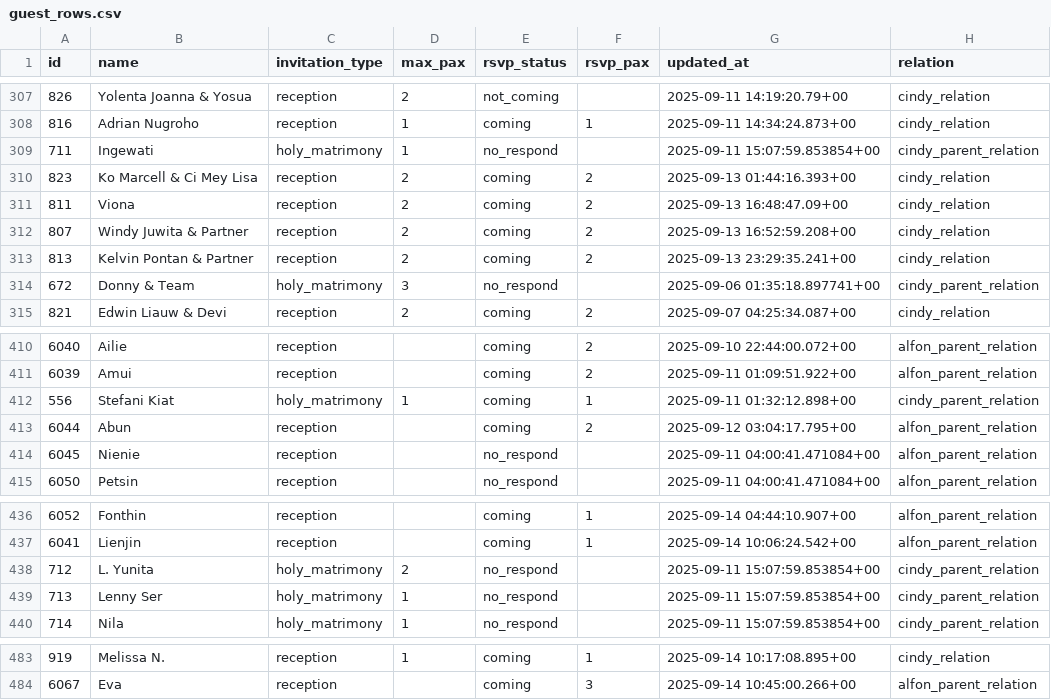
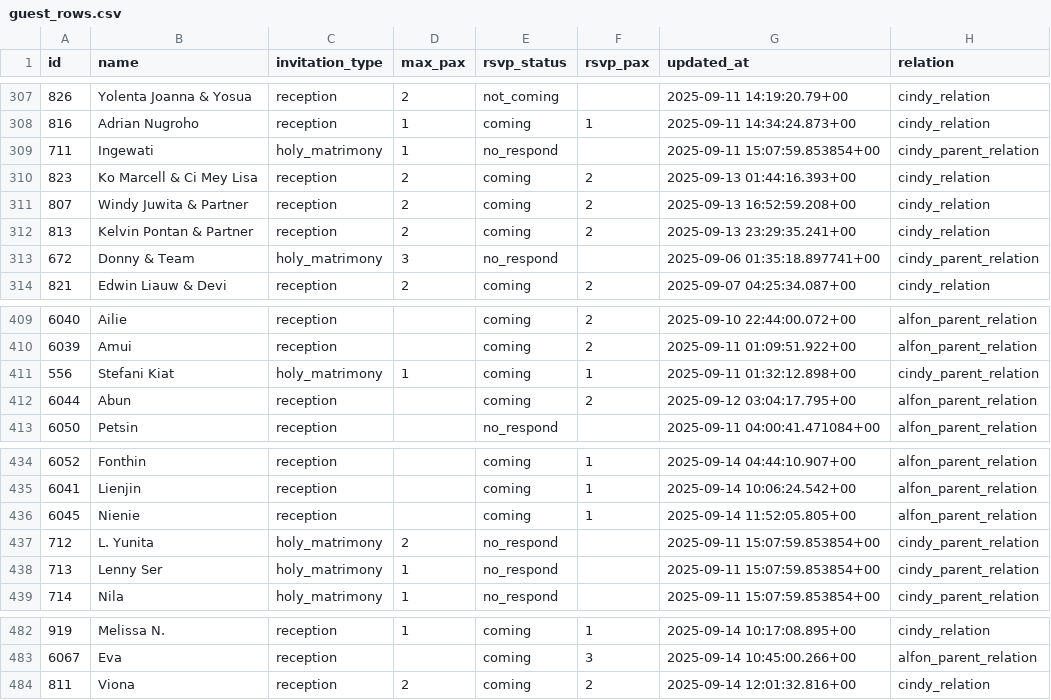
Before and after one commit to alfonski/wed-guest-helper, a CSV file: guest_rows.csv, drawn as a sheet; only a part is shown, gaps mark what is left out.

```diff
--- a/guest_rows.csv
+++ b/guest_rows.csv
@@ -310,3 +310,2 @@ id,name,invitation_type,max_pax,rsvp_status,rsvp_pax,updated_at,relation
 823,"Ko Marcell & Ci Mey Lisa",reception,2,coming,2,"2025-09-13 01:44:16.393+00",cindy_relation
-811,Viona,reception,2,coming,2,"2025-09-13 16:48:47.09+00",cindy_relation
 807,"Windy Juwita & Partner",reception,2,coming,2,"2025-09-13 16:52:59.208+00",cindy_relation
@@ -413,3 +412,2 @@ id,name,invitation_type,max_pax,rsvp_status,rsvp_pax,updated_at,relation
 6044,Abun,reception,,coming,2,"2025-09-12 03:04:17.795+00",alfon_parent_relation
-6045,Nienie,reception,,no_respond,,"2025-09-11 04:00:41.471084+00",alfon_parent_relation
 6050,Petsin,reception,,no_respond,,"2025-09-11 04:00:41.471084+00",alfon_parent_relation
@@ -437,2 +435,3 @@ id,name,invitation_type,max_pax,rsvp_status,rsvp_pax,updated_at,relation
 6041,Lienjin,reception,,coming,1,"2025-09-14 10:06:24.542+00",alfon_parent_relation
+6045,Nienie,reception,,coming,1,"2025-09-14 11:52:05.805+00",alfon_parent_relation
 712,"L. Yunita",holy_matrimony,2,no_respond,,"2025-09-11 15:07:59.853854+00",cindy_parent_relation
@@ -484 +483,2 @@ id,name,invitation_type,max_pax,rsvp_status,rsvp_pax,updated_at,relation
 6067,Eva,reception,,coming,3,"2025-09-14 10:45:00.266+00",alfon_parent_relation
+811,Viona,reception,2,coming,2,"2025-09-14 12:01:32.816+00",cindy_relation
```
